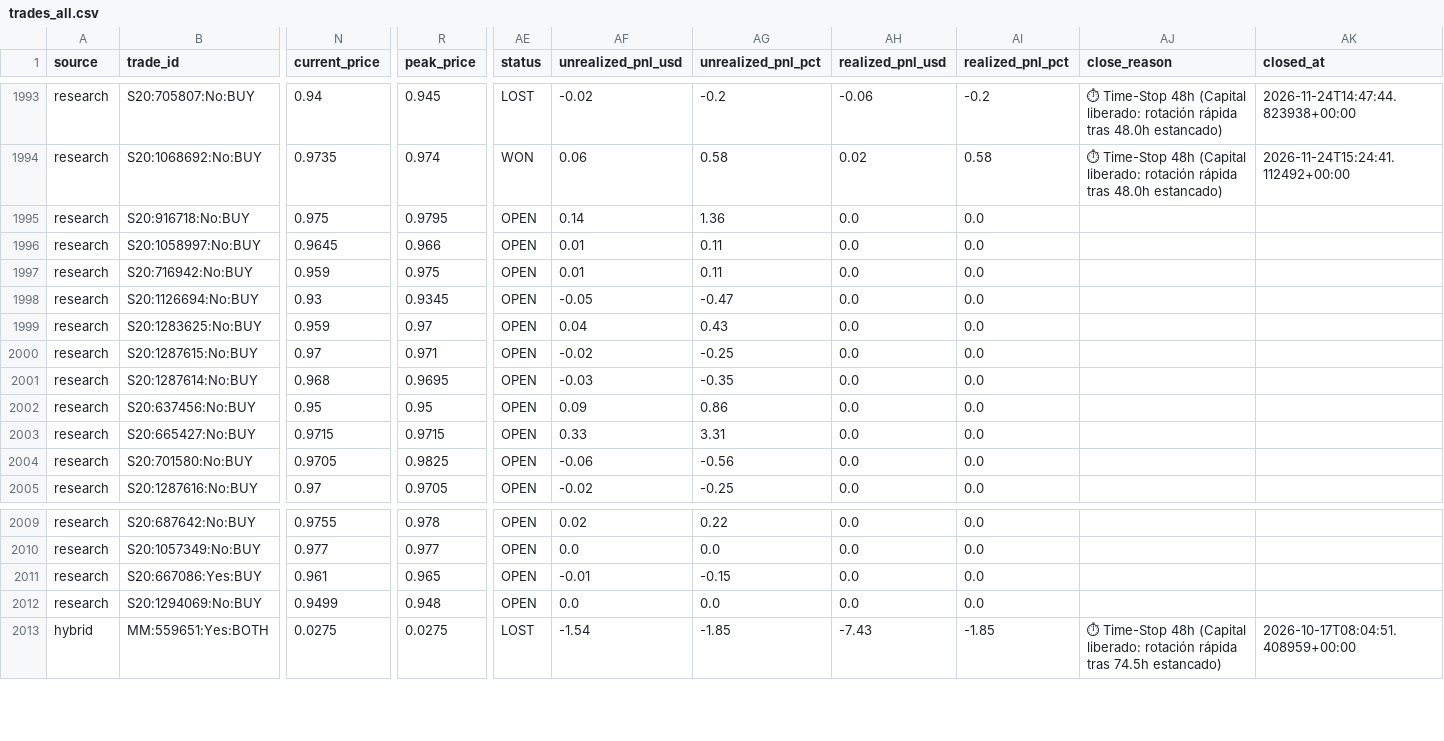
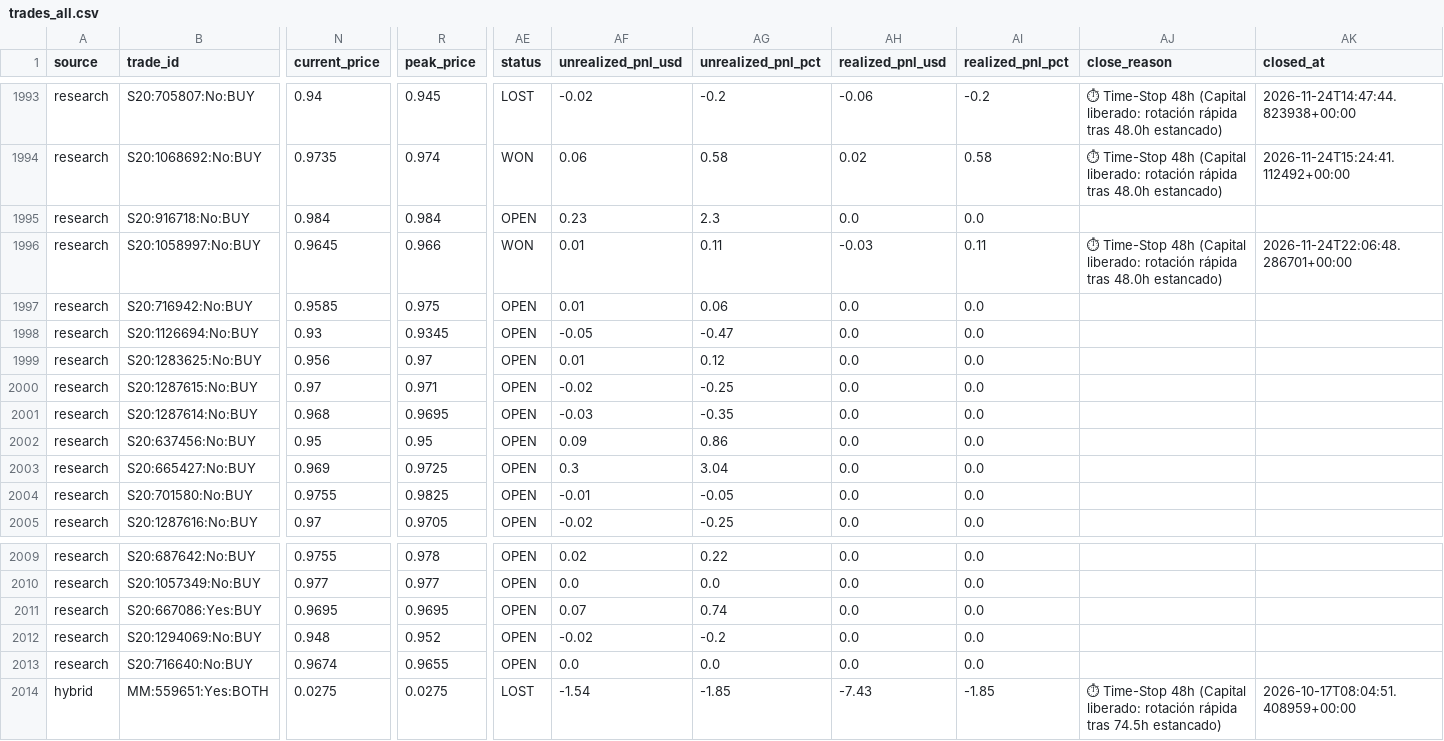
Before and after one commit to aguamarinac2-netizen/quant-polymarket-trackrecord, a CSV file: trades_all.csv, drawn as a sheet; only a part is shown, gaps mark what is left out; rows hold the shown columns only; the diff covers the shown part only; the diff names each change by its address in the sheet, - before the commit and + after, or states it on an @@ line.

```diff
--- a/trades_all.csv
+++ b/trades_all.csv
-N1995 (current_price): 0.975
+N1995 (current_price): 0.984
-R1995 (peak_price): 0.9795
+R1995 (peak_price): 0.984
-AF1995 (unrealized_pnl_usd): 0.14
+AF1995 (unrealized_pnl_usd): 0.23
-AG1995 (unrealized_pnl_pct): 1.36
+AG1995 (unrealized_pnl_pct): 2.3
-AE1996 (status): OPEN
+AE1996 (status): WON
-AH1996 (realized_pnl_usd): 0.0
+AH1996 (realized_pnl_usd): -0.03
-AI1996 (realized_pnl_pct): 0.0
+AI1996 (realized_pnl_pct): 0.11
-AJ1996 (close_reason): (empty)
+AJ1996 (close_reason): ⏱ Time-Stop 48h (Capital liberado: rotación rápida tras 48.0h estancado)
-AK1996 (closed_at): (empty)
+AK1996 (closed_at): 2026-11-24T22:06:48.286701+00:00
-N1997 (current_price): 0.959
+N1997 (current_price): 0.9585
-AG1997 (unrealized_pnl_pct): 0.11
+AG1997 (unrealized_pnl_pct): 0.06
-N1999 (current_price): 0.959
+N1999 (current_price): 0.956
-AF1999 (unrealized_pnl_usd): 0.04
+AF1999 (unrealized_pnl_usd): 0.01
-AG1999 (unrealized_pnl_pct): 0.43
+AG1999 (unrealized_pnl_pct): 0.12
-N2003 (current_price): 0.9715
+N2003 (current_price): 0.969
-R2003 (peak_price): 0.9715
+R2003 (peak_price): 0.9725
-AF2003 (unrealized_pnl_usd): 0.33
+AF2003 (unrealized_pnl_usd): 0.3
-AG2003 (unrealized_pnl_pct): 3.31
+AG2003 (unrealized_pnl_pct): 3.04
-N2004 (current_price): 0.9705
+N2004 (current_price): 0.9755
-AF2004 (unrealized_pnl_usd): -0.06
+AF2004 (unrealized_pnl_usd): -0.01
-AG2004 (unrealized_pnl_pct): -0.56
+AG2004 (unrealized_pnl_pct): -0.05
-N2011 (current_price): 0.961
+N2011 (current_price): 0.9695
-R2011 (peak_price): 0.965
+R2011 (peak_price): 0.9695
-AF2011 (unrealized_pnl_usd): -0.01
+AF2011 (unrealized_pnl_usd): 0.07
-AG2011 (unrealized_pnl_pct): -0.15
+AG2011 (unrealized_pnl_pct): 0.74
-N2012 (current_price): 0.9499
+N2012 (current_price): 0.948
-R2012 (peak_price): 0.948
+R2012 (peak_price): 0.952
-AF2012 (unrealized_pnl_usd): 0.0
+AF2012 (unrealized_pnl_usd): -0.02
-AG2012 (unrealized_pnl_pct): 0.0
+AG2012 (unrealized_pnl_pct): -0.2
+row 2013: research | S20:716640:No:BUY | 0.9674 | 0.9655 | OPEN | 0.0 | 0.0 | 0.0 | 0.0
```
Also changed, not shown: 7 edited cells elsewhere in this file, 7 other files.
